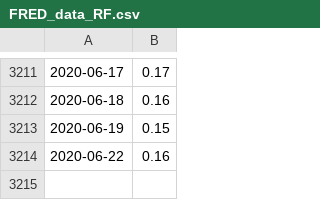
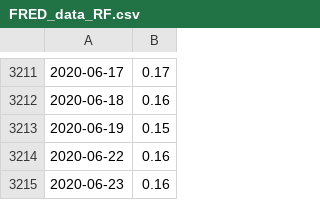
Before and after one commit to ajmal017/Econ_proj1, a CSV file: meta_data/FRED_data_RF.csv, drawn as a sheet; only a part is shown, gaps mark what is left out.

```diff
--- a/meta_data/FRED_data_RF.csv
+++ b/meta_data/FRED_data_RF.csv
@@ -3214 +3214,2 @@
 2020-06-22,0.16
+2020-06-23,0.16
```
Also changed, not shown: meta_data/FRED_data_10_2.csv, meta_data/Securities research.csv, 6 other files.
